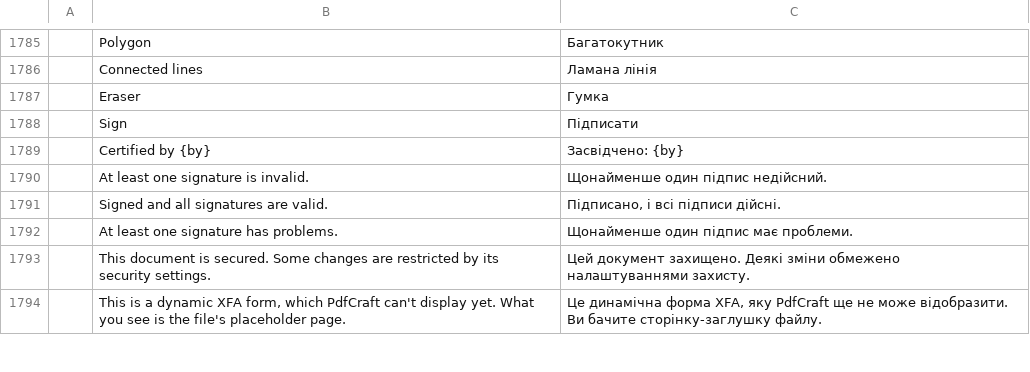
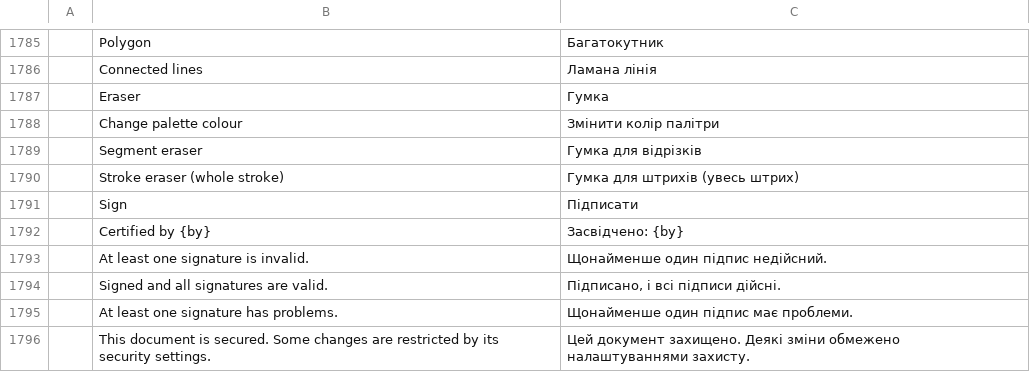
Before and after one commit to efecankorhan/pdfcraft, a TSV file: crates/ui-egui/src/i18n/uk.tsv, drawn as a sheet; only a part is shown, gaps mark what is left out; the shorter side is filled out with more unchanged rows; the diff names each change by its address in the sheet, - before the commit and + after, or states it on an @@ line.

```diff
--- a/crates/ui-egui/src/i18n/uk.tsv
+++ b/crates/ui-egui/src/i18n/uk.tsv
+row 1788:  | Change palette colour | Змінити колір палітри
+row 1789:  | Segment eraser | Гумка для відрізків
+row 1790:  | Stroke eraser (whole stroke) | Гумка для штрихів (увесь штрих)
```
Also changed, not shown: crates/ui-egui/src/i18n/ar.tsv, crates/ui-egui/src/i18n/bg.tsv, 27 other files.
